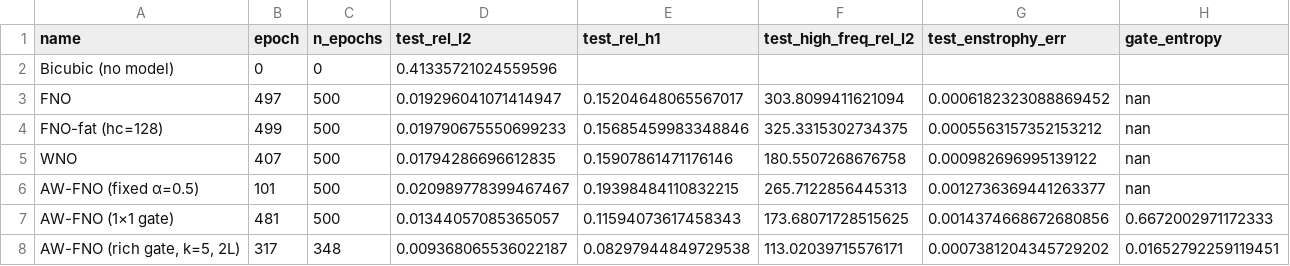
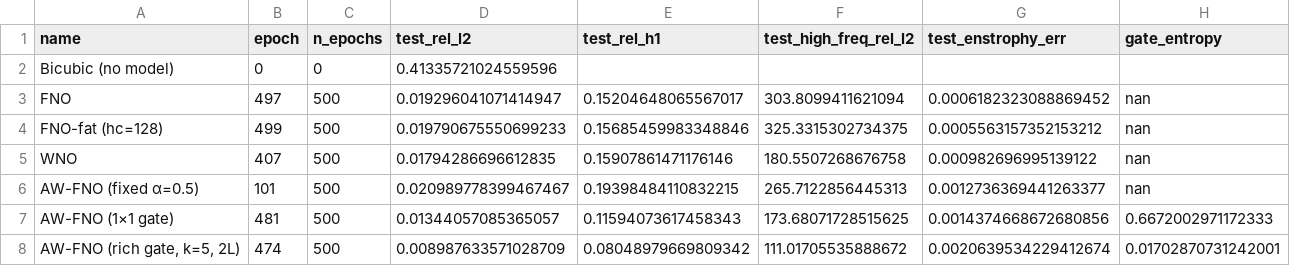
Before and after one commit to mamta-zenteiq-ai/AW-FNO, a CSV file: outputs/tables/sr_main_table.csv, drawn as a sheet.

```diff
--- a/outputs/tables/sr_main_table.csv
+++ b/outputs/tables/sr_main_table.csv
@@ -7,2 +7,2 @@ AW-FNO (fixed α=0.5),101,500,0.020989778399467467,0.19398484110832215,265.71228
 AW-FNO (1×1 gate),481,500,0.01344057085365057,0.11594073617458343,173.68071728515625,0.0014374668672680856,0.6672002971172333
-"AW-FNO (rich gate, k=5, 2L)",317,348,0.009368065536022187,0.08297944849729538,113.02039715576171,0.0007381204345729202,0.01652792259119451
+"AW-FNO (rich gate, k=5, 2L)",474,500,0.008987633571028709,0.08048979669809342,111.01705535888672,0.0020639534229412674,0.01702870731242001
```
Also changed, not shown: outputs/tables/burgers_gate_correlation.csv, outputs/tables/sr_gate_correlation.csv, 45 other files.
